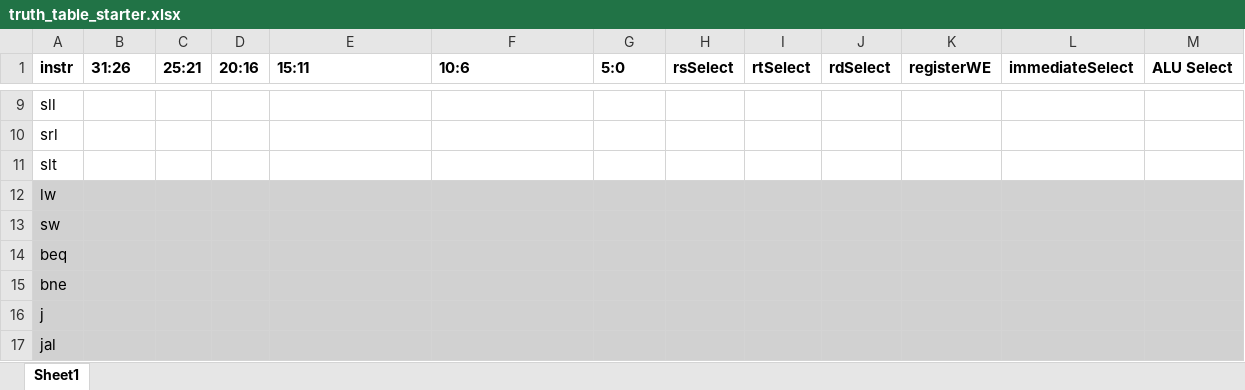
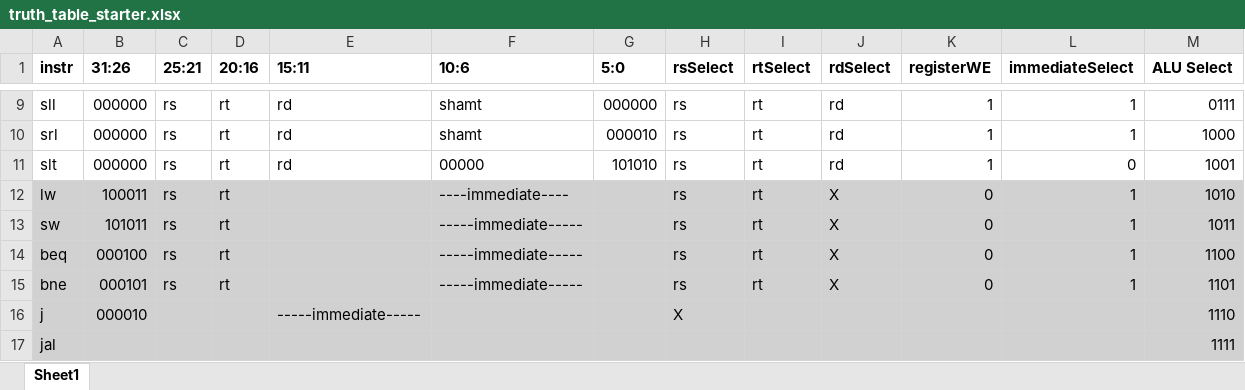
Before and after one commit to ellenchart/CMSC301_Project, an Excel workbook: Project/Project_Checkpoint_2/truth_table_starter.xlsx, sheet Sheet1, drawn as a sheet; only a part is shown, gaps mark what is left out; values as stored, in another font and other column widths than the file's, no borders; the diff covers the shown part only; the diff names each change by its address in the sheet, - before the commit and + after, or states it on an @@ line.

```diff
--- a/Project/Project_Checkpoint_2/truth_table_starter.xlsx (sheet Sheet1)
+++ b/Project/Project_Checkpoint_2/truth_table_starter.xlsx (sheet Sheet1)
-B9:B11 (31:26): (empty)
+B9:B11 (31:26): 000000
-C9:C15 (25:21): (empty)
+C9:C15 (25:21): rs
-D9:D15 (20:16): (empty)
+D9:D15 (20:16): rt
-E9:E11 (15:11): (empty)
+E9:E11 (15:11): rd
-F9:F10 (10:6): (empty)
+F9:F10 (10:6): shamt
-G9 (5:0): (empty)
+G9 (5:0): 000000
-H9:H15 (rsSelect): (empty)
+H9:H15 (rsSelect): rs
-I9:I15 (rtSelect): (empty)
+I9:I15 (rtSelect): rt
-J9:J11 (rdSelect): (empty)
+J9:J11 (rdSelect): rd
-K9:K11 (registerWE): (empty)
+K9:K11 (registerWE): 1
-L9:L10 (immediateSelect): (empty)
+L9:L10 (immediateSelect): 1
-M9 (ALU Select): (empty)
+M9 (ALU Select): 0111
-G10 (5:0): (empty)
+G10 (5:0): 000010
-M10 (ALU Select): (empty)
+M10 (ALU Select): 1000
-F11 (10:6): (empty)
+F11 (10:6): 00000
-G11 (5:0): (empty)
+G11 (5:0): 101010
-L11 (immediateSelect): (empty)
+L11 (immediateSelect): 0
-M11 (ALU Select): (empty)
+M11 (ALU Select): 1001
-B12 (31:26): (empty)
+B12 (31:26): 100011
-F12 (10:6): (empty)
+F12 (10:6): ----immediate----
-J12:J15 (rdSelect): (empty)
+J12:J15 (rdSelect): X
-K12:K15 (registerWE): (empty)
+K12:K15 (registerWE): 0
-L12:L15 (immediateSelect): (empty)
+L12:L15 (immediateSelect): 1
-M12 (ALU Select): (empty)
+M12 (ALU Select): 1010
-B13 (31:26): (empty)
+B13 (31:26): 101011
-F13:F15 (10:6): (empty)
+F13:F15 (10:6): -----immediate-----
-M13 (ALU Select): (empty)
+M13 (ALU Select): 1011
-B14 (31:26): (empty)
+B14 (31:26): 000100
-M14 (ALU Select): (empty)
+M14 (ALU Select): 1100
-B15 (31:26): (empty)
+B15 (31:26): 000101
-M15 (ALU Select): (empty)
+M15 (ALU Select): 1101
-B16 (31:26): (empty)
+B16 (31:26): 000010
-E16 (15:11): (empty)
+E16 (15:11): -----immediate-----
-H16 (rsSelect): (empty)
+H16 (rsSelect): X
-M16 (ALU Select): (empty)
+M16 (ALU Select): 1110
-M17 (ALU Select): (empty)
+M17 (ALU Select): 1111
```
Also changed, not shown: 52 edited cells elsewhere in this sheet.
